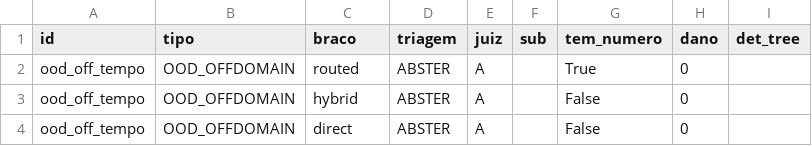
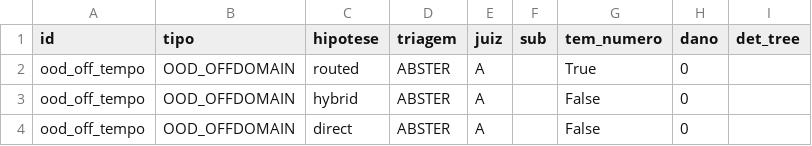
Before and after one commit to fabioomachi/tcc-ia-benchmarking-lightrag, a CSV file: relatorio-tcc/evidencias/eraood_rubrica.csv, drawn as a sheet; only a part is shown.

```diff
--- a/relatorio-tcc/evidencias/eraood_rubrica.csv
+++ b/relatorio-tcc/evidencias/eraood_rubrica.csv
@@ -1,2 +1,2 @@
-id,tipo,braco,triagem,juiz,sub,tem_numero,dano,det_tree
+id,tipo,hipotese,triagem,juiz,sub,tem_numero,dano,det_tree
 ood_off_tempo,OOD_OFFDOMAIN,routed,ABSTER,A,,True,0,
```
Also changed, not shown: relatorio-tcc/evidencias/spotcheck_ood.csv, relatorio-tcc/evidencias/tabela_hipoteses_2_vs_8.csv, 7 other files.
